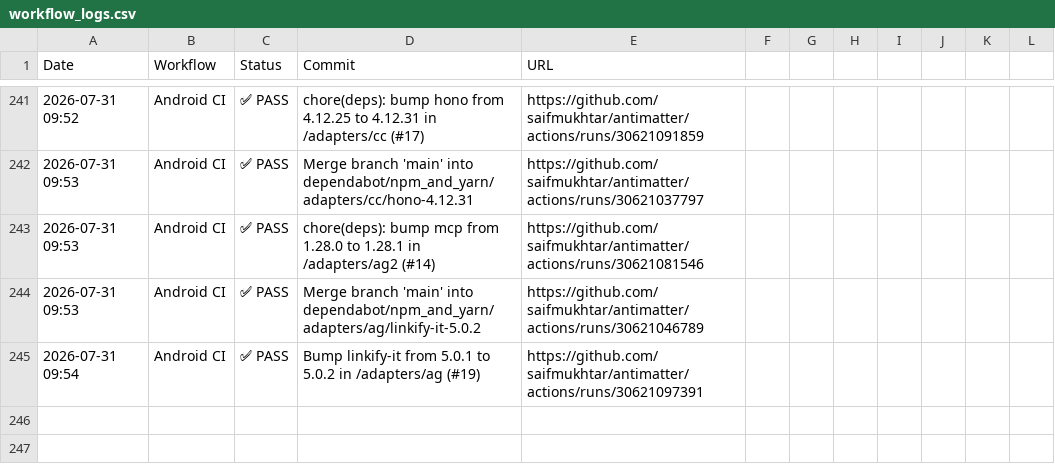
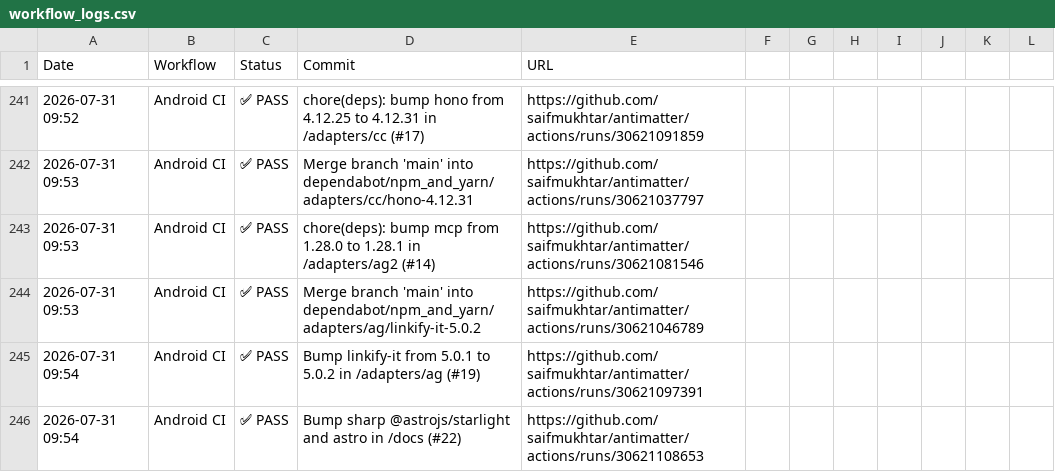
Before and after one commit to saifmukhtar/antimatter, a CSV file: .github/ci-logs/workflow_logs.csv, drawn as a sheet; only a part is shown, gaps mark what is left out; the diff names each change by its address in the sheet, - before the commit and + after, or states it on an @@ line.

```diff
--- a/.github/ci-logs/workflow_logs.csv
+++ b/.github/ci-logs/workflow_logs.csv
+row 246: 2026-07-31 09:54 | Android CI | ✅ PASS | Bump sharp @astrojs/starlight and astro in /docs (#22) | https://github.com/saifmukhtar/antimatter/actions/runs/30621108653
```
Also changed, not shown: 1 other file.
